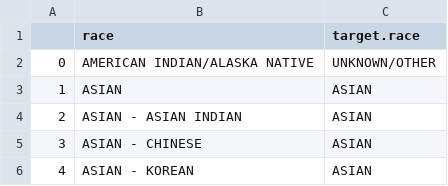
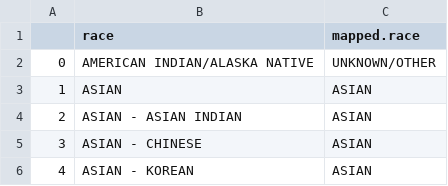
Before and after one commit to barahona-research-group/ehrax, a CSV file: ehrax/resources/aki_study/map/ethnicity.csv, drawn as a sheet; only a part is shown.

Commit message:
fix column naming convention.

```diff
--- a/ehrax/resources/aki_study/map/ethnicity.csv
+++ b/ehrax/resources/aki_study/map/ethnicity.csv
@@ -1,2 +1,2 @@
-,race,target.race
+,race,mapped.race
 0,AMERICAN INDIAN/ALASKA NATIVE,UNKNOWN/OTHER
```
